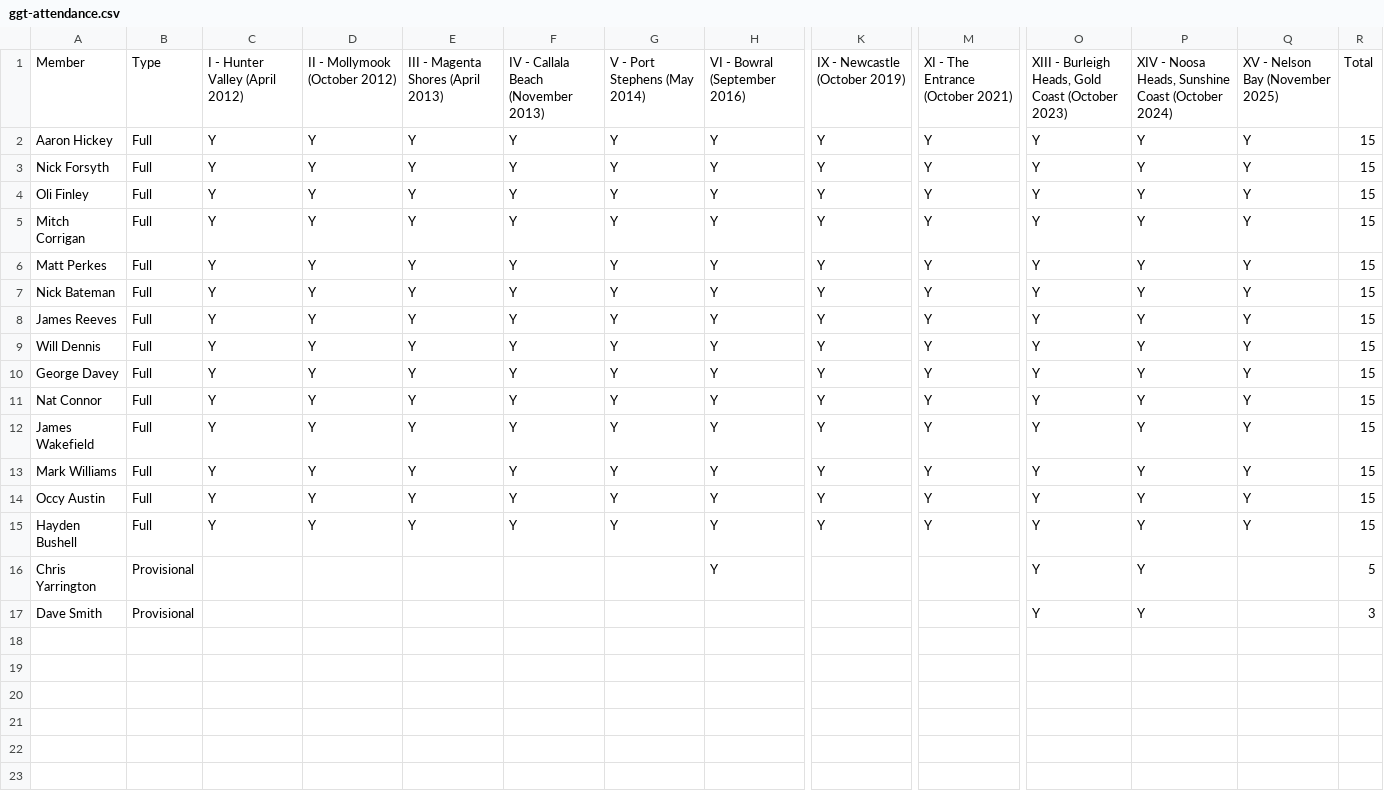
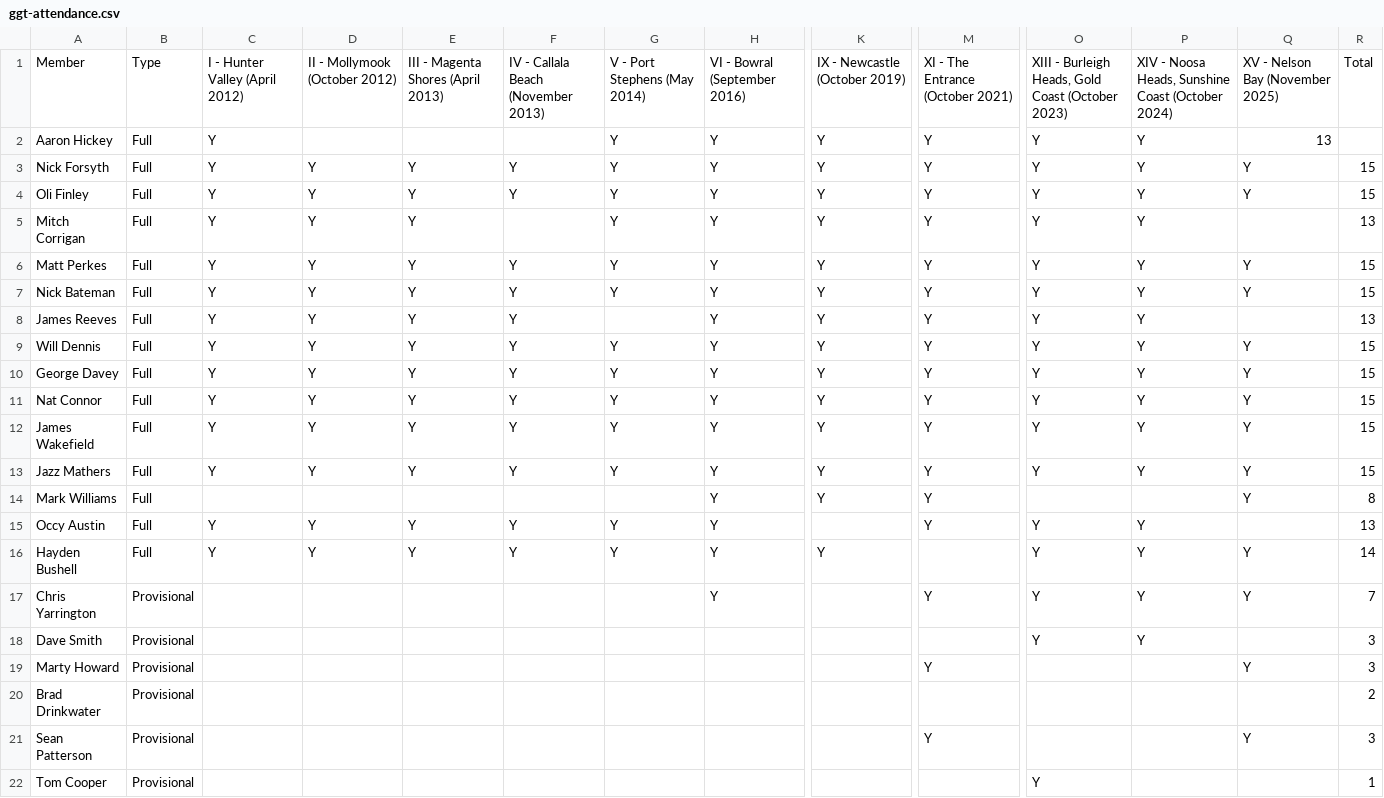
Before and after one commit to haydenlgbushell-source/GGT, a CSV file: ggt-attendance.csv, drawn as a sheet; only a part is shown, gaps mark what is left out; addresses are those after the commit; rows hold the shown columns only; the diff covers the shown part only; the diff names each change by its address in the sheet, - before the commit and + after, or states it on an @@ line.

```diff
--- a/ggt-attendance.csv
+++ b/ggt-attendance.csv
-D2: Y
+D2: (empty)
-E2: Y
+E2: (empty)
-F2: Y
+F2: (empty)
-Q2: Y
+Q2: 13
-R2: 15
+R2: (empty)
-F5: Y
+F5: (empty)
-Q5: Y
+Q5: (empty)
-R5: 15
+R5: 13
-G8: Y
+G8: (empty)
-Q8: Y
+Q8: (empty)
-R8: 15
+R8: 13
+row 13: Jazz Mathers | Full | Y | Y | Y | Y | Y | Y | Y | Y | Y | Y | Y | 15
-C14: Y
+C14: (empty)
-D14: Y
+D14: (empty)
-E14: Y
+E14: (empty)
-F14: Y
+F14: (empty)
-G14: Y
+G14: (empty)
-O14: Y
+O14: (empty)
-P14: Y
+P14: (empty)
-R14: 15
+R14: 8
-K15: Y
+K15: (empty)
-Q15: Y
+Q15: (empty)
-R15: 15
+R15: 13
-M16: Y
+M16: (empty)
-R16: 15
+R16: 14
-M17: (empty)
+M17: Y
-Q17: (empty)
+Q17: Y
-R17: 5
+R17: 7
+row 19: Marty Howard | Provisional |  |  |  |  |  |  |  | Y |  |  | Y | 3
+row 20: Brad Drinkwater | Provisional |  |  |  |  |  |  |  |  |  |  |  | 2
+row 21: Sean Patterson | Provisional |  |  |  |  |  |  |  | Y |  |  | Y | 3
+row 22: Tom Cooper | Provisional |  |  |  |  |  |  |  |  | Y |  |  | 1
```
Also changed, not shown: 2 added rows elsewhere in this file, 1 other file.
